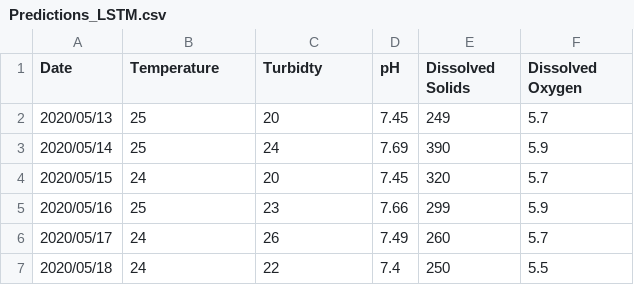
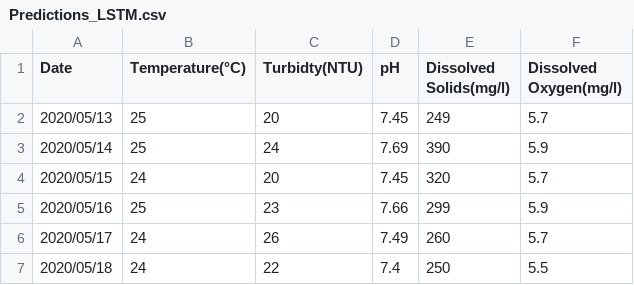
Before and after one commit to kumailkhan1/Time-series-analysis-and-prediction-of-water-quality-through-remote-sensing-GIS-and-IoT, a CSV file: public/dashboard/Predictions_LSTM.csv, drawn as a sheet; only a part is shown.

```diff
--- a/public/dashboard/Predictions_LSTM.csv
+++ b/public/dashboard/Predictions_LSTM.csv
@@ -1,2 +1,2 @@
-Date,Temperature,Turbidty,pH,Dissolved Solids,Dissolved Oxygen
+Date,Temperature(°C),Turbidty(NTU),pH,Dissolved Solids(mg/l),Dissolved Oxygen(mg/l)
 2020/05/13,25,20,7.45,249,5.7
```
Also changed, not shown: public/dashboard/Predictions_VAR.csv, public/dashboard/Validation_realValues.csv, 12 other files.
